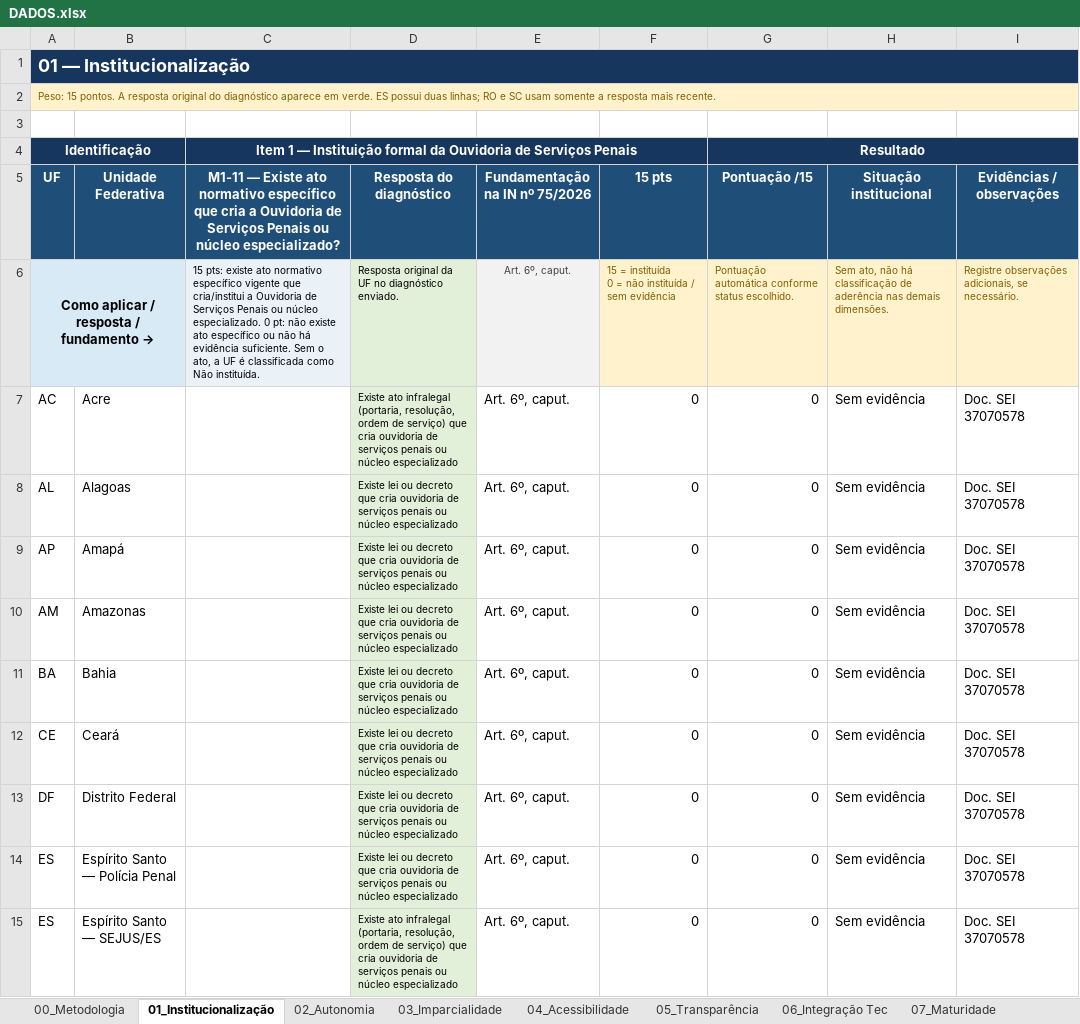
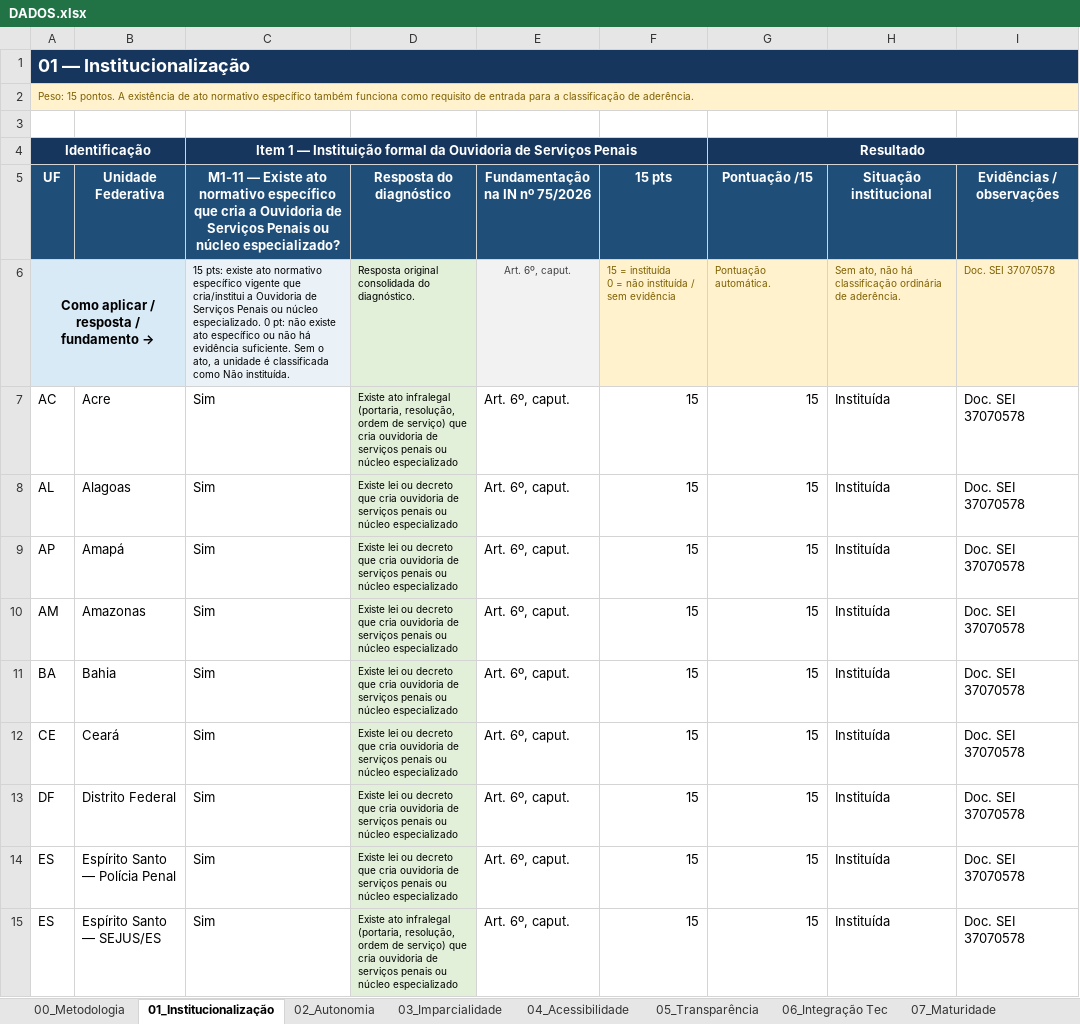
Before and after one commit to Masselorc/PARAMETROS-MINIMOS, an Excel workbook: DADOS.xlsx, sheet 01_Institucionalização, drawn as a sheet; only a part is shown; values as stored, in another font and other column widths than the file's, no borders; the diff covers the shown part only; the diff names each change by its address in the sheet, - before the commit and + after, or states it on an @@ line.

```diff
--- a/DADOS.xlsx (sheet 01_Institucionalização)
+++ b/DADOS.xlsx (sheet 01_Institucionalização)
-A2 (UF): …pontos. A resposta original do diagnóstico aparece em verde. ES possui duas linhas; RO e SC usam somente a resposta mais recente.
+A2 (UF): …pontos. A existência de ato normativo específico também funciona como requisito de entrada para a classificação de aderência.
-C6: …ato, a UF é classificada…
+C6: …ato, a unidade é classificada…
-D6 (Resposta do diagnóstico): Resposta original da UF no diagnóstico enviado.
+D6 (Resposta do diagnóstico): Resposta original consolidada do diagnóstico.
-G6 (Pontuação /15): Pontuação automática conforme status escolhido.
+G6 (Pontuação /15): Pontuação automática.
-H6 (Situação institucional): …há classificação de aderência nas demais dimensões.
+H6 (Situação institucional): …há classificação ordinária de aderência.
-I6 (Evidências / observações): Registre observações adicionais, se necessário.
+I6 (Evidências / observações): Doc. SEI 37070578
-C7:C15: (empty)
+C7:C15: Sim
-F7:F15 (15 pts): 0
+F7:F15 (15 pts): 15
-G7:G15 (Pontuação /15): 0
+G7:G15 (Pontuação /15): 15
-H7:H15 (Situação institucional): Sem evidência
+H7:H15 (Situação institucional): Instituída
```
Also changed, not shown: 70 edited cells elsewhere in this sheet, sheet 08_Resumo, sheet 02_Autonomia, sheet 07_Maturidade, sheet 06_Integração Tec, sheet 04_Acessibilidade, sheet 03_Imparcialidade, 2 more sheets, formulas that keep their value, hidden cells, 14 other files.
